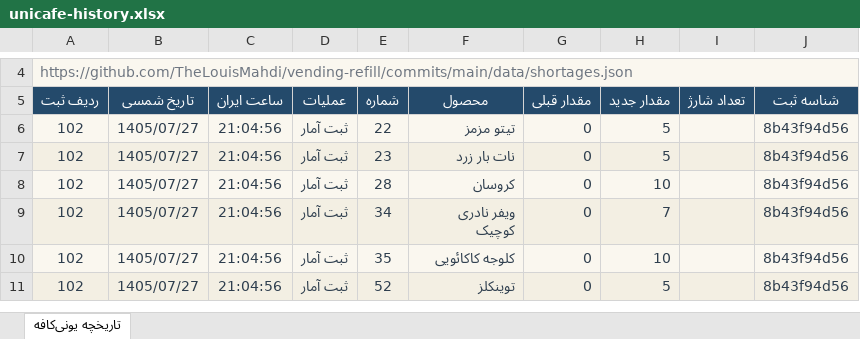
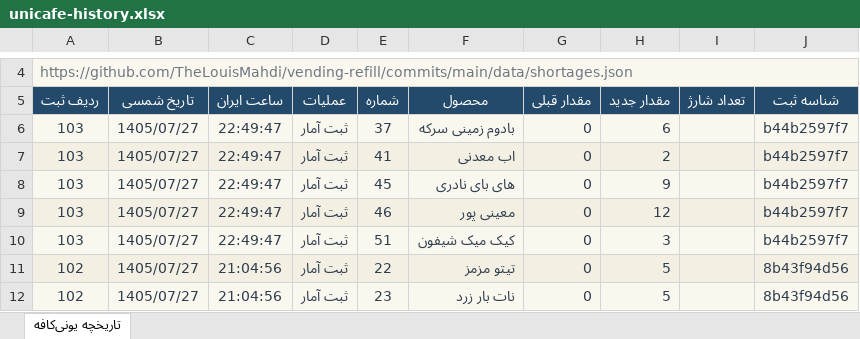
Before and after one commit to TheLouisMahdi/vending-refill, an Excel workbook: data/unicafe-history.xlsx, sheet تاریخچه یونی‌کافه, drawn as a sheet; only a part is shown, gaps mark what is left out; the shorter side is filled out with more unchanged rows; values as stored, in another font and other column widths than the file's, no borders; table styles not drawn; the diff names each change by its address in the sheet, - before the commit and + after, or states it on an @@ line.

```diff
--- a/data/unicafe-history.xlsx (sheet تاریخچه یونی‌کافه)
+++ b/data/unicafe-history.xlsx (sheet تاریخچه یونی‌کافه)
+row 6: 103 | 1405/07/27 | 22:49:47 | ثبت آمار | 37 | بادوم زمینی سرکه | 0 | 6 |  | b44b2597f7
+row 7: 103 | 1405/07/27 | 22:49:47 | ثبت آمار | 41 | اب معدنی | 0 | 2 |  | b44b2597f7
+row 8: 103 | 1405/07/27 | 22:49:47 | ثبت آمار | 45 | های بای نادری | 0 | 9 |  | b44b2597f7
+row 9: 103 | 1405/07/27 | 22:49:47 | ثبت آمار | 46 | معینی پور | 0 | 12 |  | b44b2597f7
+row 10: 103 | 1405/07/27 | 22:49:47 | ثبت آمار | 51 | کیک میک شیفون | 0 | 3 |  | b44b2597f7
```
Also changed, not shown: 2 other files.
